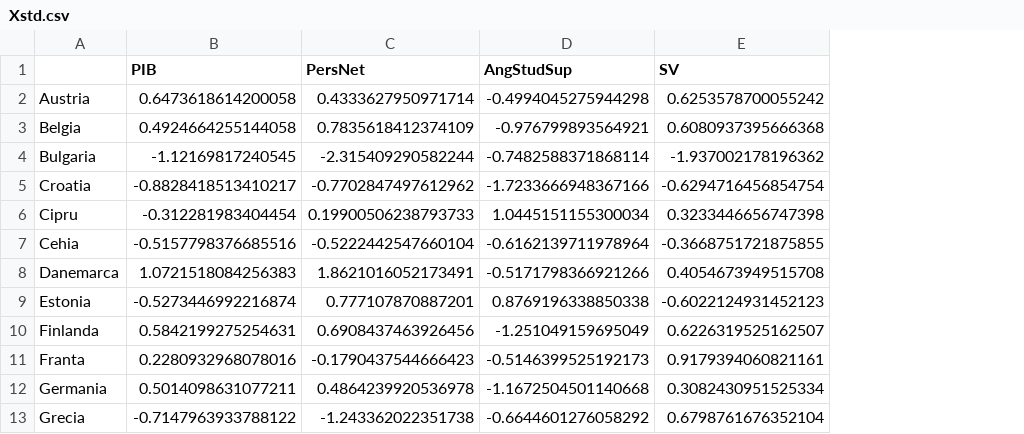
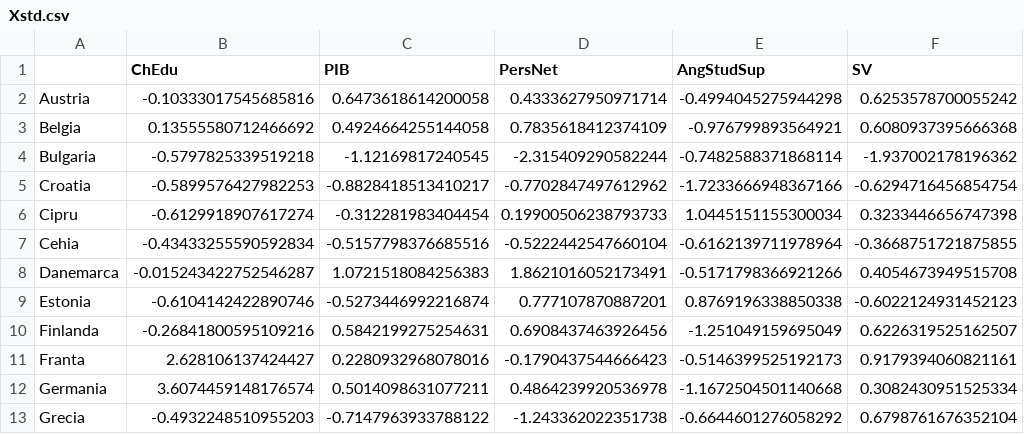
Before and after one commit to matei4adrian/dsad-project, a CSV file: dataOUT/Xstd.csv, drawn as a sheet; only a part is shown; the diff names each change by its address in the sheet, - before the commit and + after, or states it on an @@ line.

```diff
--- a/dataOUT/Xstd.csv
+++ b/dataOUT/Xstd.csv
+column B (ChEdu), rows 2-13: -0.10333017545685816 | 0.13555580712466692 | -0.5797825339519218 | -0.5899576427982253 | -0.6129918907617274 | -0.43433255590592834 | -0.015243422752546287 | -0.6104142422890746 | -0.26841800595109216 | 2.628106137424427 | 3.6074459148176574 | -0.4932248510955203
```
Also changed, not shown: dataOUT/Betha.csv, dataOUT/CalitateObservatii.csv, 5 other files.
